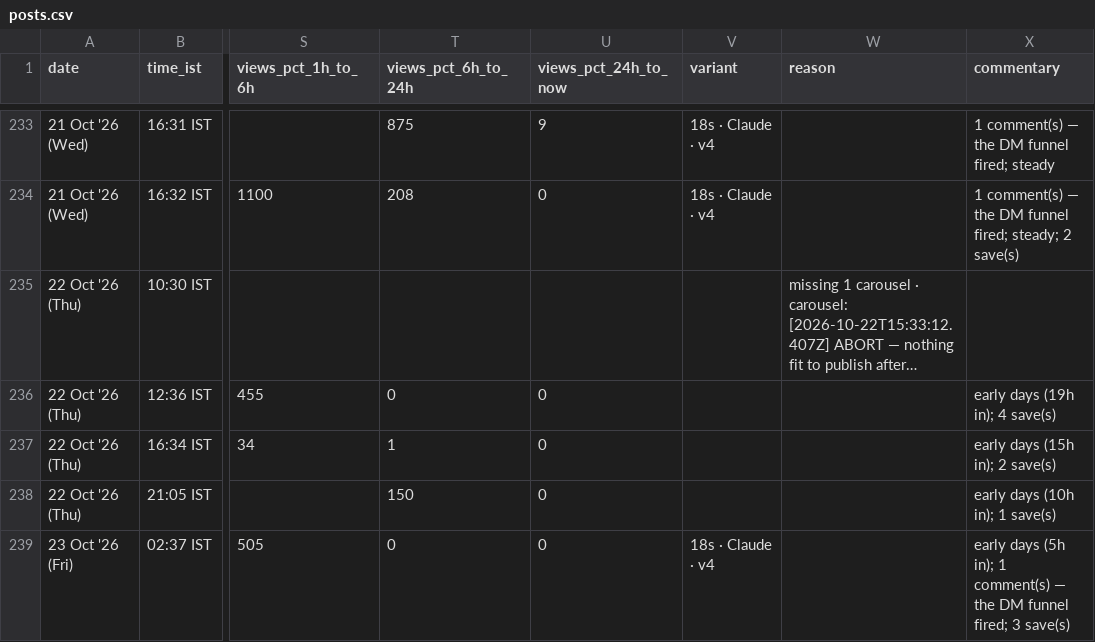
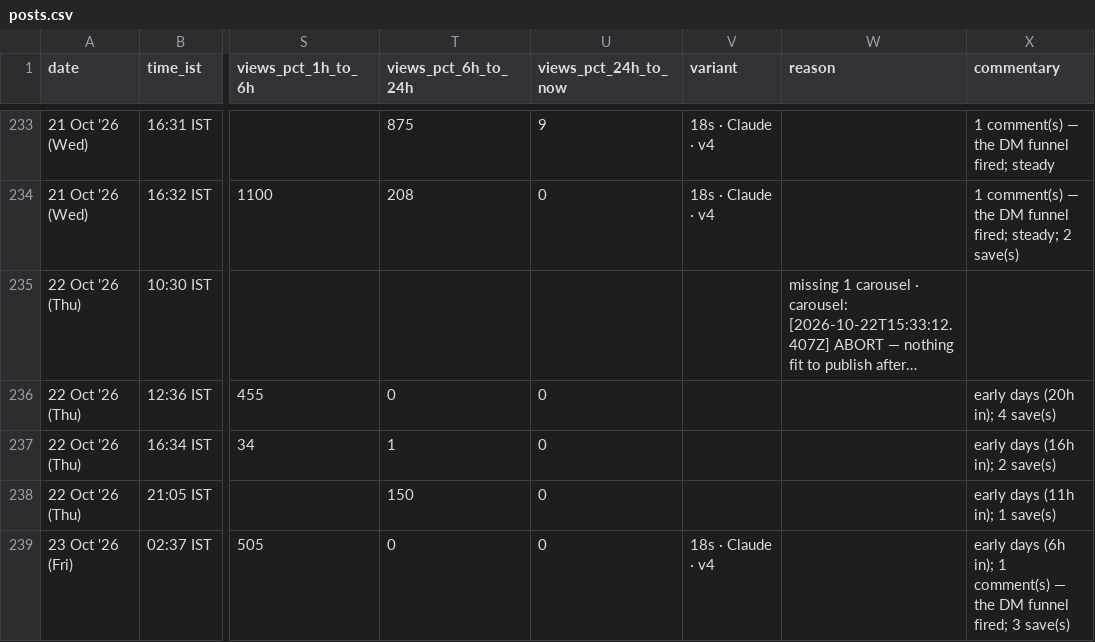
Before and after one commit to archit-akg13/architmittal.com, a CSV file: public/metrics/posts.csv, drawn as a sheet; only a part is shown, gaps mark what is left out; long unchanged cells end in …; the diff names each change by its address in the sheet, - before the commit and + after, or states it on an @@ line.

Commit message:
metrics: hourly snapshot [skip ci]

```diff
--- a/public/metrics/posts.csv
+++ b/public/metrics/posts.csv
-X236 (commentary): early days (19h in); 4 save(s)
+X236 (commentary): early days (20h in); 4 save(s)
-X237 (commentary): early days (15h in); 2 save(s)
+X237 (commentary): early days (16h in); 2 save(s)
-X238 (commentary): early days (10h in); 1 save(s)
+X238 (commentary): early days (11h in); 1 save(s)
-X239 (commentary): early days (5h in); 1…
+X239 (commentary): early days (6h in); 1…
```
Also changed, not shown: public/metrics/status.csv.
